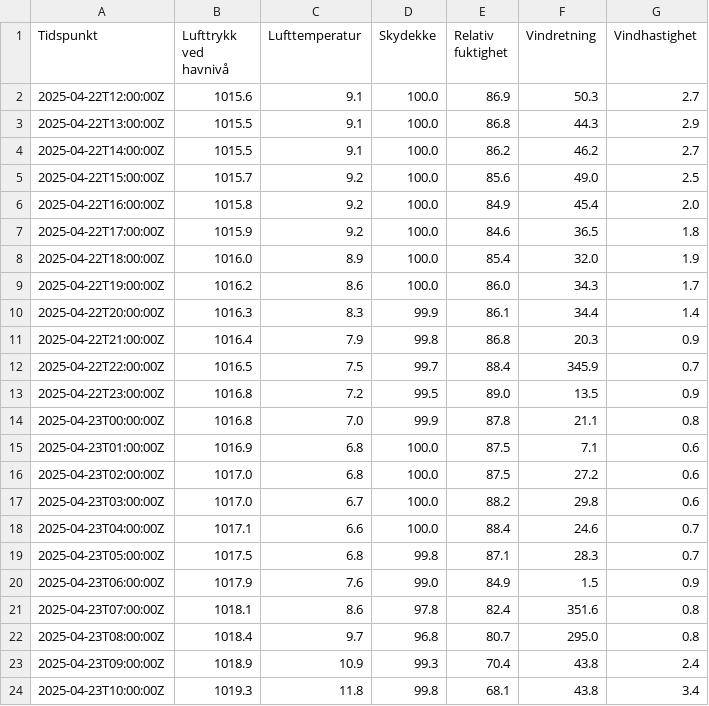
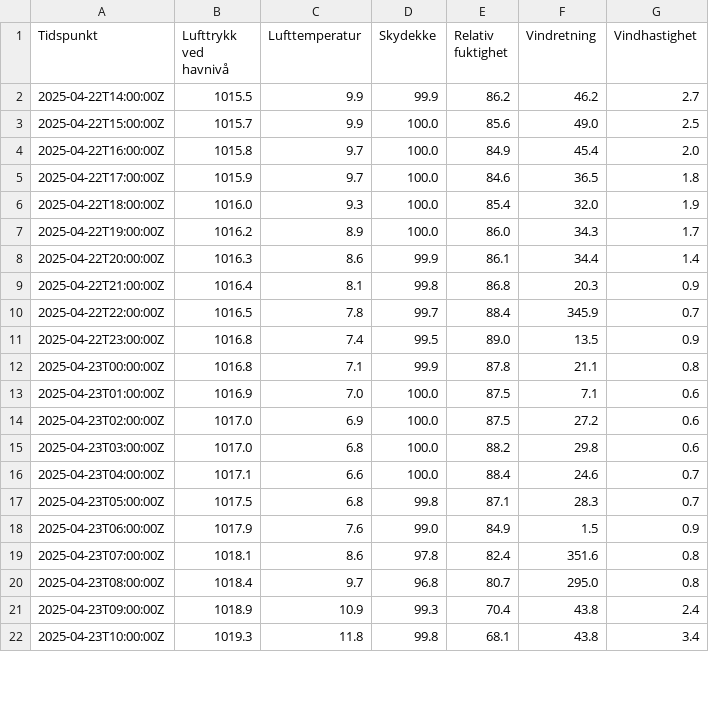
Before and after one commit to Kvagle/Hello_World, a CSV file: data/weather_data.csv, drawn as a sheet; only a part is shown; the diff covers the shown part only.

```diff
--- a/data/weather_data.csv
+++ b/data/weather_data.csv
@@ -1,18 +1,16 @@
 Tidspunkt,Lufttrykk ved havnivå,Lufttemperatur,Skydekke,Relativ fuktighet,Vindretning,Vindhastighet
-2025-04-22T12:00:00Z,1015.6,9.1,100.0,86.9,50.3,2.7
-2025-04-22T13:00:00Z,1015.5,9.1,100.0,86.8,44.3,2.9
-2025-04-22T14:00:00Z,1015.5,9.1,100.0,86.2,46.2,2.7
-2025-04-22T15:00:00Z,1015.7,9.2,100.0,85.6,49.0,2.5
-2025-04-22T16:00:00Z,1015.8,9.2,100.0,84.9,45.4,2.0
-2025-04-22T17:00:00Z,1015.9,9.2,100.0,84.6,36.5,1.8
-2025-04-22T18:00:00Z,1016.0,8.9,100.0,85.4,32.0,1.9
-2025-04-22T19:00:00Z,1016.2,8.6,100.0,86.0,34.3,1.7
-2025-04-22T20:00:00Z,1016.3,8.3,99.9,86.1,34.4,1.4
-2025-04-22T21:00:00Z,1016.4,7.9,99.8,86.8,20.3,0.9
-2025-04-22T22:00:00Z,1016.5,7.5,99.7,88.4,345.9,0.7
-2025-04-22T23:00:00Z,1016.8,7.2,99.5,89.0,13.5,0.9
-2025-04-23T00:00:00Z,1016.8,7.0,99.9,87.8,21.1,0.8
-2025-04-23T01:00:00Z,1016.9,6.8,100.0,87.5,7.1,0.6
-2025-04-23T02:00:00Z,1017.0,6.8,100.0,87.5,27.2,0.6
-2025-04-23T03:00:00Z,1017.0,6.7,100.0,88.2,29.8,0.6
+2025-04-22T14:00:00Z,1015.5,9.9,99.9,86.2,46.2,2.7
+2025-04-22T15:00:00Z,1015.7,9.9,100.0,85.6,49.0,2.5
+2025-04-22T16:00:00Z,1015.8,9.7,100.0,84.9,45.4,2.0
+2025-04-22T17:00:00Z,1015.9,9.7,100.0,84.6,36.5,1.8
+2025-04-22T18:00:00Z,1016.0,9.3,100.0,85.4,32.0,1.9
+2025-04-22T19:00:00Z,1016.2,8.9,100.0,86.0,34.3,1.7
+2025-04-22T20:00:00Z,1016.3,8.6,99.9,86.1,34.4,1.4
+2025-04-22T21:00:00Z,1016.4,8.1,99.8,86.8,20.3,0.9
+2025-04-22T22:00:00Z,1016.5,7.8,99.7,88.4,345.9,0.7
+2025-04-22T23:00:00Z,1016.8,7.4,99.5,89.0,13.5,0.9
+2025-04-23T00:00:00Z,1016.8,7.1,99.9,87.8,21.1,0.8
+2025-04-23T01:00:00Z,1016.9,7.0,100.0,87.5,7.1,0.6
+2025-04-23T02:00:00Z,1017.0,6.9,100.0,87.5,27.2,0.6
+2025-04-23T03:00:00Z,1017.0,6.8,100.0,88.2,29.8,0.6
 2025-04-23T04:00:00Z,1017.1,6.6,100.0,88.4,24.6,0.7
```
Also changed, not shown: 23 edited cells elsewhere in this file, 2 other files.
